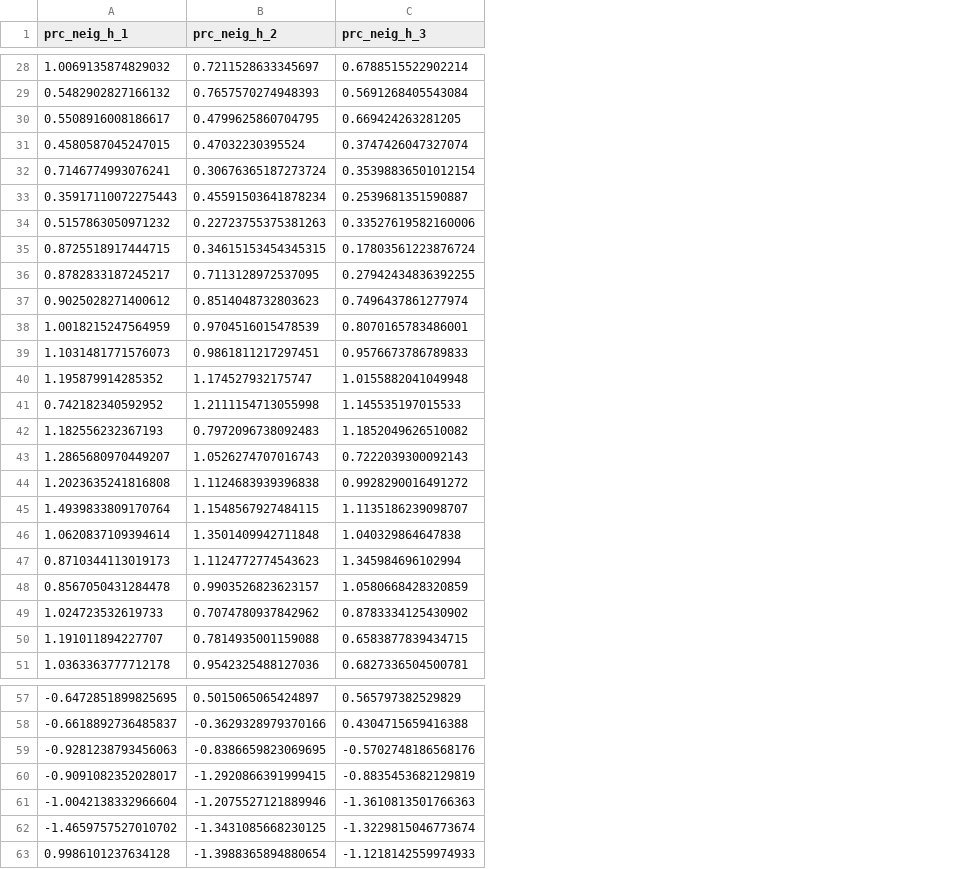
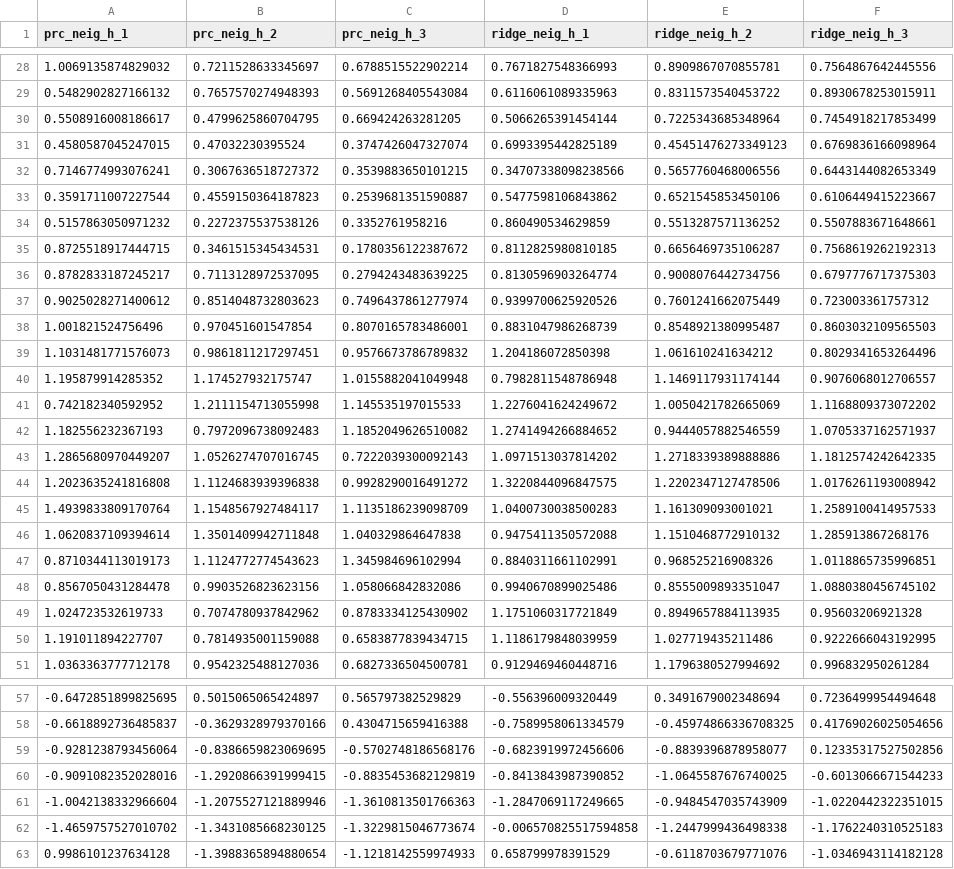
Before and after one commit to lamlam98765/thesis_code, a CSV file: data/forecast_results/neig_forecast.csv, drawn as a sheet; only a part is shown, gaps mark what is left out; removed rows and columns are numbered as before the commit, all else as after; the diff covers the shown part only; the diff names each change by its address in the sheet, - before the commit and + after, or states it on an @@ line.

Commit message:
forecast 4 cats for ridge

```diff
--- a/data/forecast_results/neig_forecast.csv
+++ b/data/forecast_results/neig_forecast.csv
+column D (ridge_neig_h_1), rows 28-32: 0.7671827548366993 | 0.6116061089335963 | 0.5066265391454144 | 0.6993395442825189 | 0.34707338098238566; rows 34-37: 0.860490534629859 | 0.8112825980810185 | 0.8130596903264774 | 0.9399700625920526; rows 39-51: 1.204186072850398 | 0.7982811548786948 | 1.2276041624249672 | 1.2741494266884652 | 1.0971513037814202 | 1.3220844096847575 | 1.0400730038500283 | 0.9475411350572088 | 0.8840311661102991 | 0.9940670899025486 | 1.1751060317721849 | 1.1186179848039959 | 0.9129469460448716; rows 57-63: -0.556396009320449 | -0.7589958061334579 | -0.6823919972456606 | -0.8413843987390852 | -1.2847069117249665 | -0.006570825517594858 | 0.658799978391529
+column E (ridge_neig_h_2), rows 28-32: 0.8909867070855781 | 0.8311573540453722 | 0.7225343685348964 | 0.45451476273349123 | 0.5657760468006556; rows 34-37: 0.5513287571136252 | 0.6656469735106287 | 0.9008076442734756 | 0.7601241662075449; rows 39-51: 1.061610241634212 | 1.1469117931174144 | 1.0050421782665069 | 0.9444057882546559 | 1.2718339389888886 | 1.2202347127478506 | 1.161309093001021 | 1.1510468772910132 | 0.968525216908326 | 0.8555009893351047 | 0.8949657884113935 | 1.027719435211486 | 1.1796380527994692; rows 57-63: 0.3491679002348694 | -0.45974866336708325 | -0.8839396878958077 | -1.0645587676740025 | -0.9484547035743909 | -1.2447999436498338 | -0.6118703679771076
+column F (ridge_neig_h_3), rows 28-32: 0.7564867642445556 | 0.8930678253015911 | 0.7454918217853499 | 0.6769836166098964 | 0.6443144082653349; rows 34-37: 0.5507883671648661 | 0.7568619262192313 | 0.6797776717375303 | 0.723003361757312; rows 39-51: 0.8029341653264496 | 0.9076068012706557 | 1.1168809373072202 | 1.0705337162571937 | 1.1812574242642335 | 1.0176261193008942 | 1.2589100414957533 | 1.285913867268176 | 1.0118865735996851 | 1.0880380456745102 | 0.95603206921328 | 0.9222666043192995 | 0.996832950261284; rows 57-63: 0.7236499954494648 | 0.41769026025054656 | 0.12335317527502856 | -0.6013066671544233 | -1.0220442322351015 | -1.1762240310525183 | -1.0346943114182128
-B32 (prc_neig_h_2): 0.30676365187273724
+B32 (prc_neig_h_2): 0.3067636518727372
-C32 (prc_neig_h_3): 0.35398836501012154
+C32 (prc_neig_h_3): 0.3539883650101215
-row 33: 0.35917110072275443 | 0.45591503641878234 | 0.2539681351590887
+row 33: 0.3591711007227544 | 0.4559150364187823 | 0.2539681351590887 | 0.5477598106843862 | 0.6521545853450106 | 0.6106449415223667
-B34 (prc_neig_h_2): 0.22723755375381263
+B34 (prc_neig_h_2): 0.2272375537538126
-C34 (prc_neig_h_3): 0.33527619582160006
+C34 (prc_neig_h_3): 0.3352761958216
-B35 (prc_neig_h_2): 0.34615153454345315
+B35 (prc_neig_h_2): 0.3461515345434531
-C35 (prc_neig_h_3): 0.17803561223876724
+C35 (prc_neig_h_3): 0.1780356122387672
-C36 (prc_neig_h_3): 0.27942434836392255
+C36 (prc_neig_h_3): 0.2794243483639225
-row 38: 1.0018215247564959 | 0.9704516015478539 | 0.8070165783486001
+row 38: 1.001821524756496 | 0.970451601547854 | 0.8070165783486001 | 0.8831047986268739 | 0.8548921380995487 | 0.8603032109565503
-C39 (prc_neig_h_3): 0.9576673786789833
+C39 (prc_neig_h_3): 0.9576673786789832
-B43 (prc_neig_h_2): 1.0526274707016743
+B43 (prc_neig_h_2): 1.0526274707016745
-B45 (prc_neig_h_2): 1.1548567927484115
+B45 (prc_neig_h_2): 1.1548567927484117
-C45 (prc_neig_h_3): 1.1135186239098707
+C45 (prc_neig_h_3): 1.1135186239098709
-B48 (prc_neig_h_2): 0.9903526823623157
+B48 (prc_neig_h_2): 0.9903526823623156
-C48 (prc_neig_h_3): 1.0580668428320859
+C48 (prc_neig_h_3): 1.058066842832086
-A59 (prc_neig_h_1): -0.9281238793456063
+A59 (prc_neig_h_1): -0.9281238793456064
-A60 (prc_neig_h_1): -0.9091082352028017
+A60 (prc_neig_h_1): -0.9091082352028016
```
Also changed, not shown: 1 added row, 1 removed row and 11 edited cells elsewhere in this file, data/forecast_results/energy_forecast.csv, data/forecast_results/food_forecast.csv, 3 other files.
